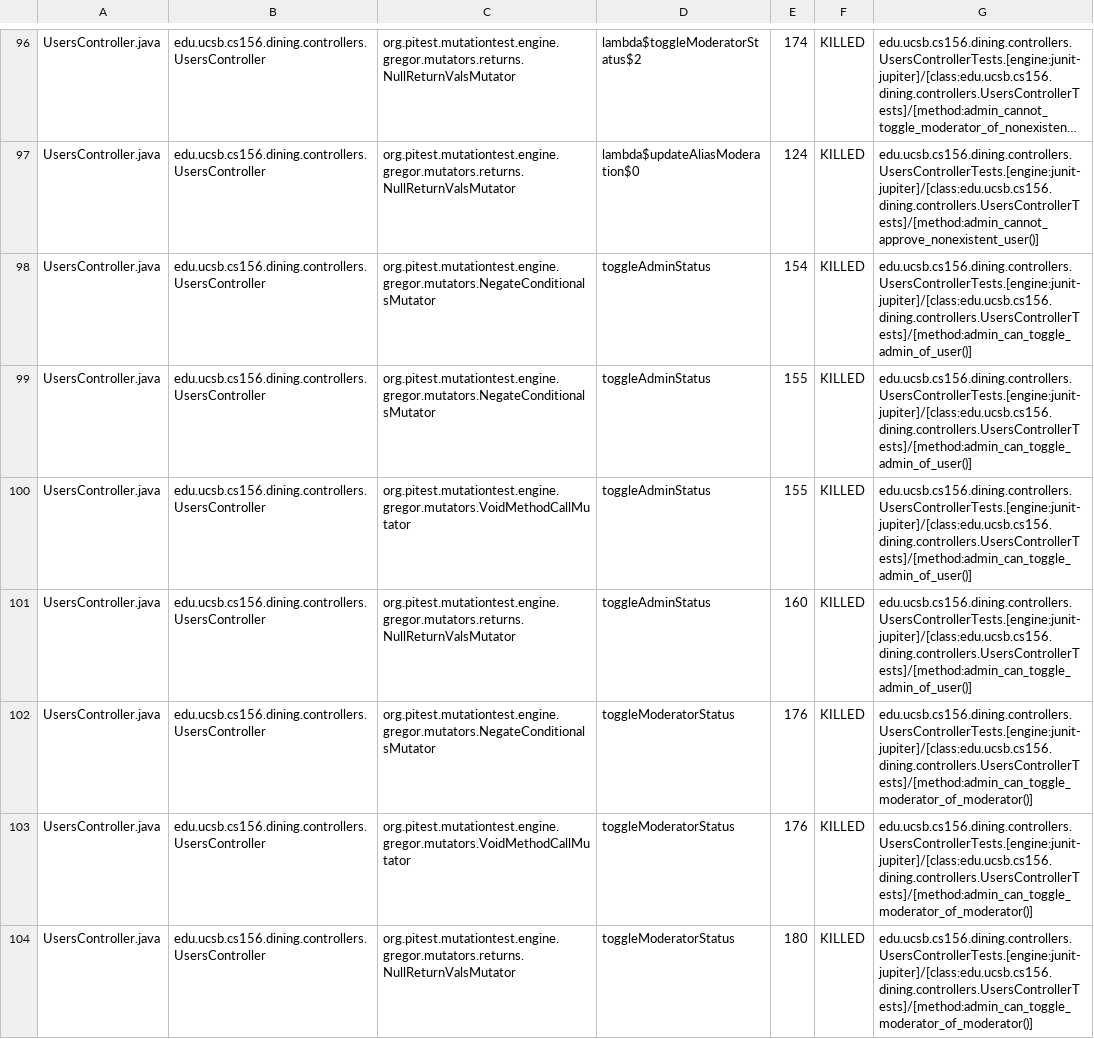
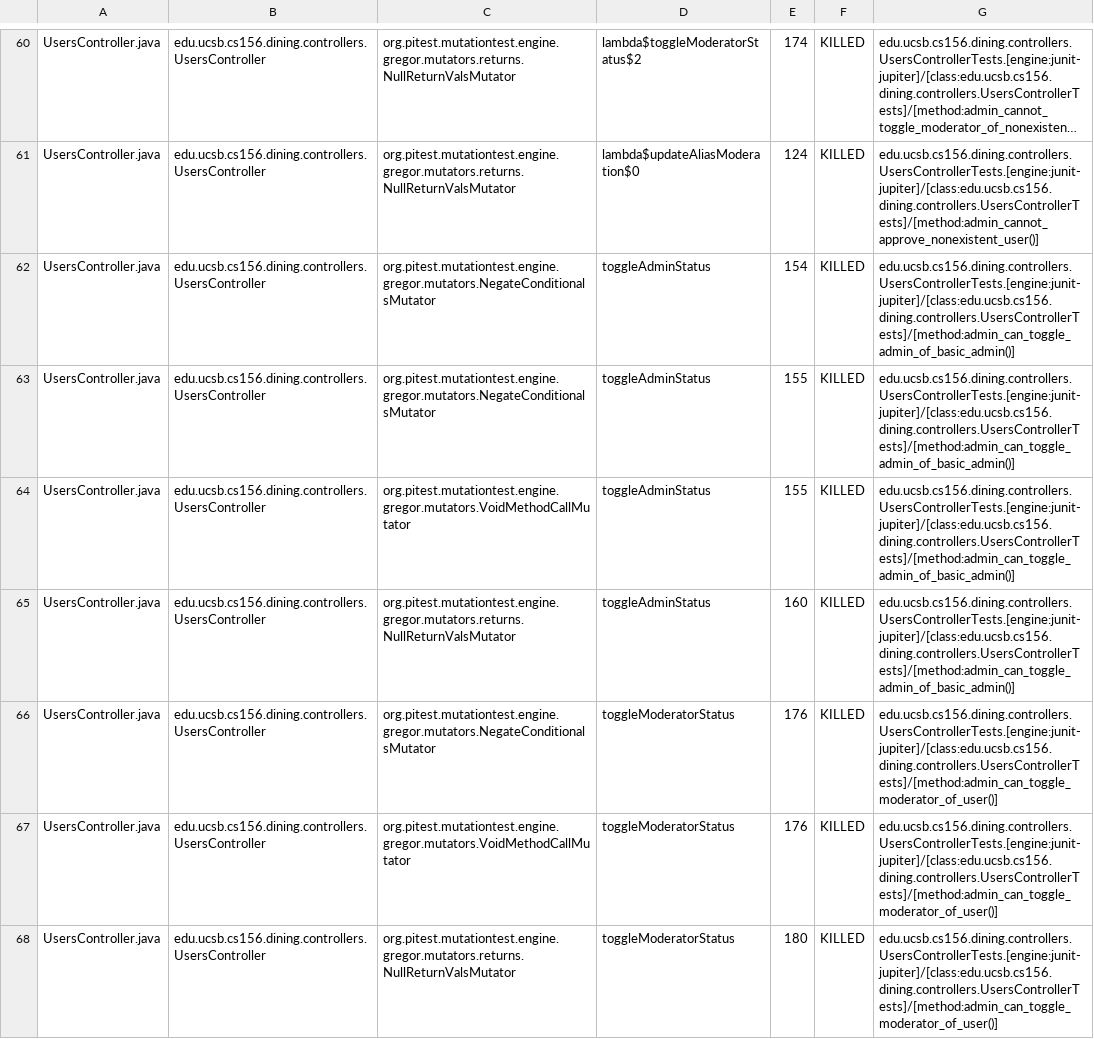
Before and after one commit to ucsb-cs156-s26/proj-dining-s26-05, a CSV file: prs/26/pitest/mutations.csv, drawn as a sheet; only a part is shown, gaps mark what is left out; long unchanged cells end in …; addresses are those after the commit; the diff covers the shown part only; the diff names each change by its address in the sheet, - before the commit and + after, or states it on an @@ line.

Commit message:
Deploying to gh-pages from @ ucsb-cs156-s26/proj-dining-s26-05@992759c34827382c9b62882f723fbe8342a42e26 🚀

```diff
--- a/prs/26/pitest/mutations.csv
+++ b/prs/26/pitest/mutations.csv
-G62:G65: edu.ucsb.cs156.dining.controllers.UsersControllerTests.[engine:junit-jupiter]/[class:edu.ucsb.cs156.dining.controllers.UsersControllerTests]/[method:admin_can_toggle_admin_of_user()]
+G62:G65: edu.ucsb.cs156.dining.controllers.UsersControllerTests.[engine:junit-jupiter]/[class:edu.ucsb.cs156.dining.controllers.UsersControllerTests]/[method:admin_can_toggle_admin_of_basic_admin()]
-G66:G68: edu.ucsb.cs156.dining.controllers.UsersControllerTests.[engine:junit-jupiter]/[class:edu.ucsb.cs156.dining.controllers.UsersControllerTests]/[method:admin_can_toggle_moderator_of_moderator()]
+G66:G68: edu.ucsb.cs156.dining.controllers.UsersControllerTests.[engine:junit-jupiter]/[class:edu.ucsb.cs156.dining.controllers.UsersControllerTests]/[method:admin_can_toggle_moderator_of_user()]
```
Also changed, not shown: 1 added row, 1 removed row, 55 moved rows and 13 edited cells elsewhere in this file, 20 other files.
